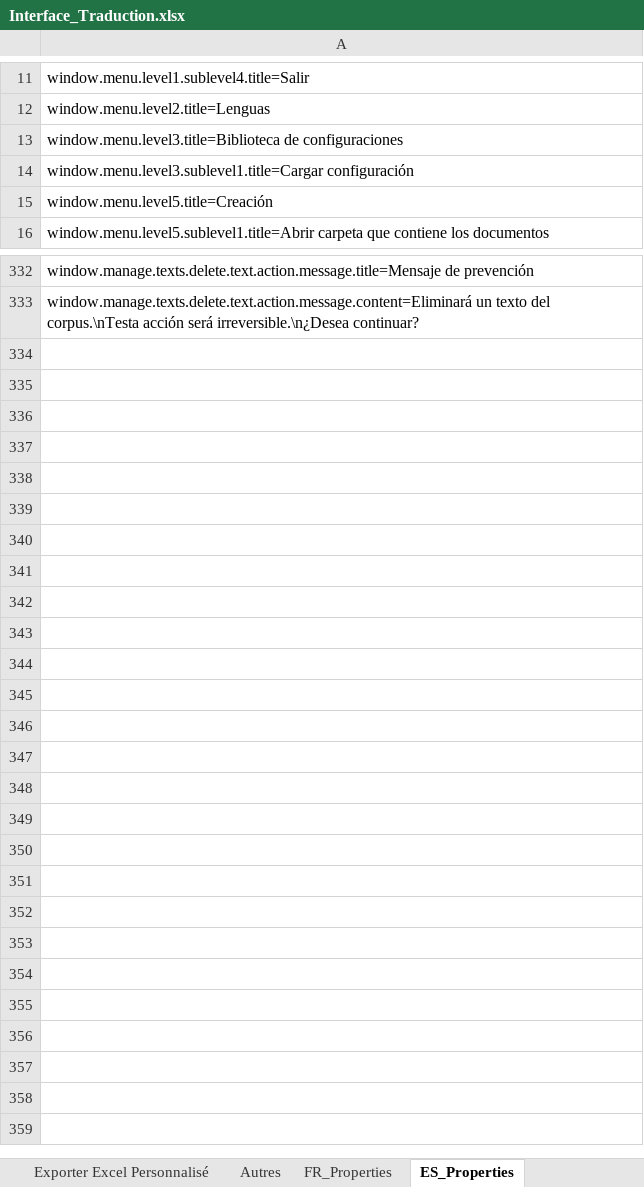
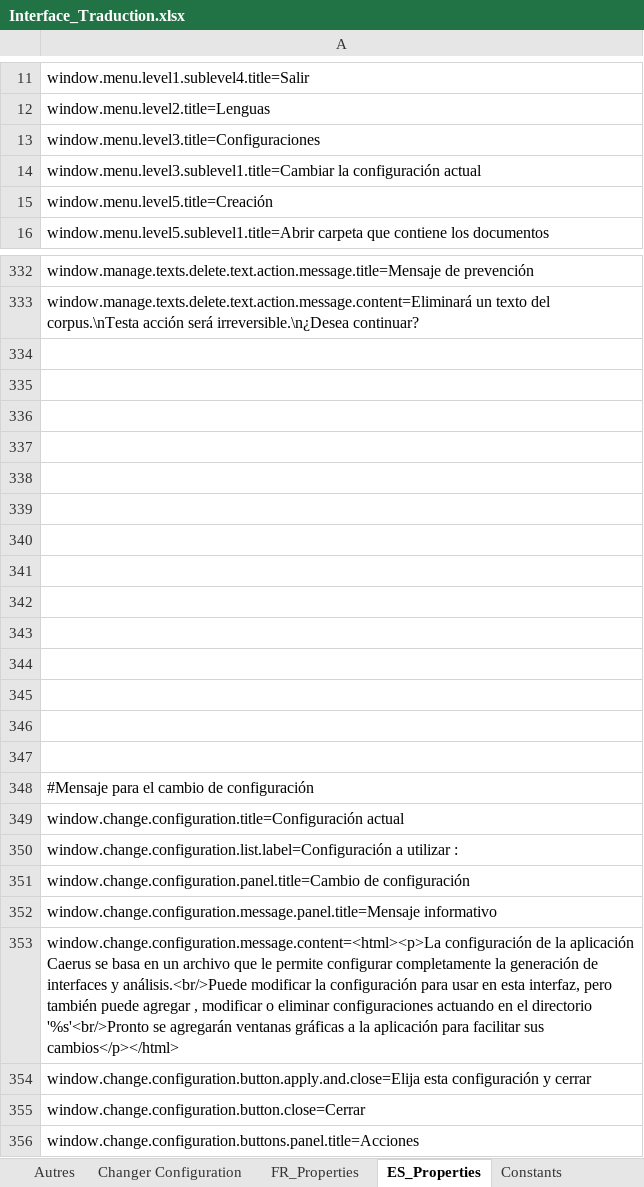
Before and after one commit to Jeremy-Leda/Caerus, an Excel workbook: Interface_Traduction.xlsx, sheet ES_Properties, drawn as a sheet; only a part is shown, gaps mark what is left out; values as stored, in another font and other column widths than the file's, no borders; the diff covers the shown part only; the diff names each change by its address in the sheet, - before the commit and + after, or states it on an @@ line.

Commit message:
Ajout de la gestion de plusieurs configurations

```diff
--- a/Interface_Traduction.xlsx (sheet ES_Properties)
+++ b/Interface_Traduction.xlsx (sheet ES_Properties)
+sheet tab: Changer Configuration
+sheet tab: Constants
-A13: window.menu.level3.title=Biblioteca de configuraciones
+A13: window.menu.level3.title=Configuraciones
-A14: window.menu.level3.sublevel1.title=Cargar configuración
+A14: window.menu.level3.sublevel1.title=Cambiar la configuración actual
+row 334: (empty)
+row 335: (empty)
+row 336: (empty)
+row 337: (empty)
+row 338: (empty)
+row 339: (empty)
+row 340: (empty)
+row 341: (empty)
+row 342: (empty)
+row 343: (empty)
+row 344: (empty)
+row 345: (empty)
+row 346: (empty)
+row 347: (empty)
+row 348: #Mensaje para el cambio de configuración
+row 349: window.change.configuration.title=Configuración actual
+row 350: window.change.configuration.list.label=Configuración a utilizar :
+row 351: window.change.configuration.panel.title=Cambio de configuración
+row 352: window.change.configuration.message.panel.title=Mensaje informativo
+row 353: window.change.configuration.message.content=<html><p>La configuración de la aplicación Caerus se basa en un archivo que le permite configurar completamente la generación de interfaces y análisis.<br/>Puede modificar la configuración para usar en esta interfaz, pero también puede agregar , modificar o eliminar configuraciones actuando en el directorio '%s'<br/>Pronto se agregarán ventanas gráficas a la aplicación para facilitar sus cambios</p></html>
+row 354: window.change.configuration.button.apply.and.close=Elija esta configuración y cerrar
+row 355: window.change.configuration.button.close=Cerrar
+row 356: window.change.configuration.buttons.panel.title=Acciones
```
Also changed, not shown: 2 edited cells elsewhere in this sheet, sheet FR_Properties, sheet Fenêtre principal, charts or pictures, 22 other files.
